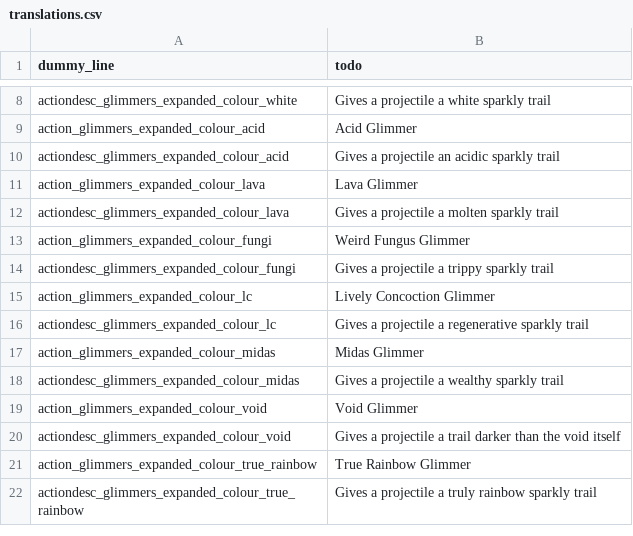
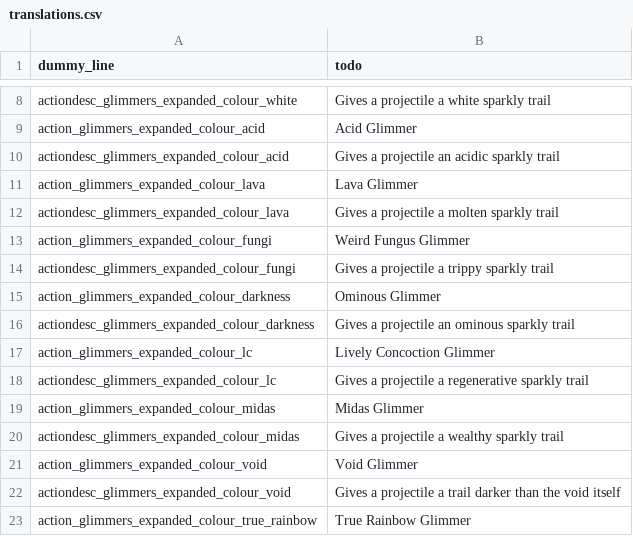
Before and after one commit to Sharpy796/GlimmersExpanded, a CSV file: translations.csv, drawn as a sheet; only a part is shown, gaps mark what is left out; the shorter side is filled out with more unchanged rows.

Commit message:
Added an Ominous Liquid glimmer

```diff
--- a/translations.csv
+++ b/translations.csv
@@ -14,2 +14,4 @@ action_glimmers_expanded_colour_fungi,"Weird Fungus Glimmer",,,,,,,,,,,,,
 actiondesc_glimmers_expanded_colour_fungi,"Gives a projectile a trippy sparkly trail",,,,,,,,,,,,,
+action_glimmers_expanded_colour_darkness,"Ominous Glimmer",,,,,,,,,,,,,
+actiondesc_glimmers_expanded_colour_darkness,"Gives a projectile an ominous sparkly trail",,,,,,,,,,,,,
 action_glimmers_expanded_colour_lc,"Lively Concoction Glimmer",,,,,,,,,,,,,
```
Also changed, not shown: 5 other files.
